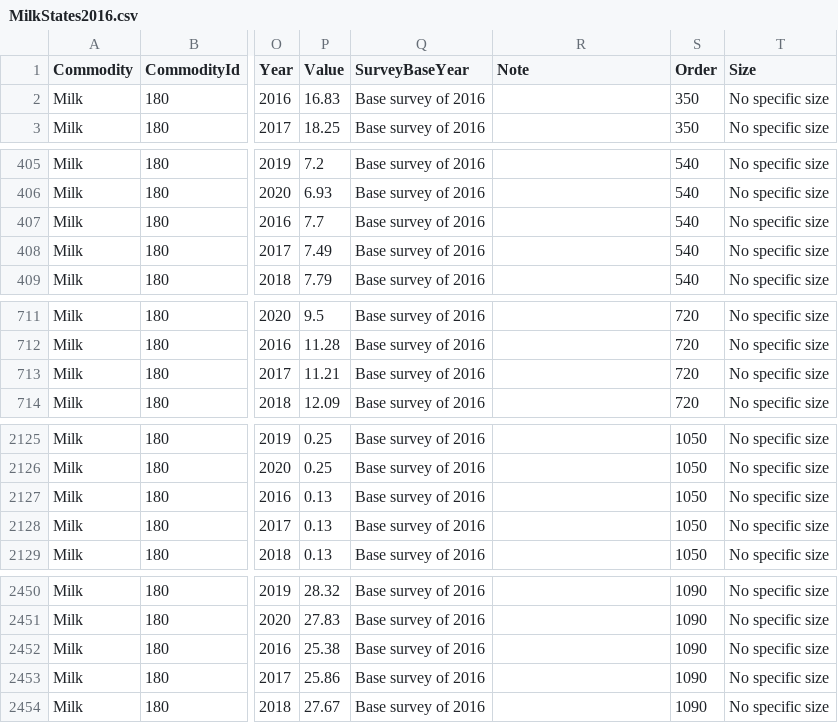
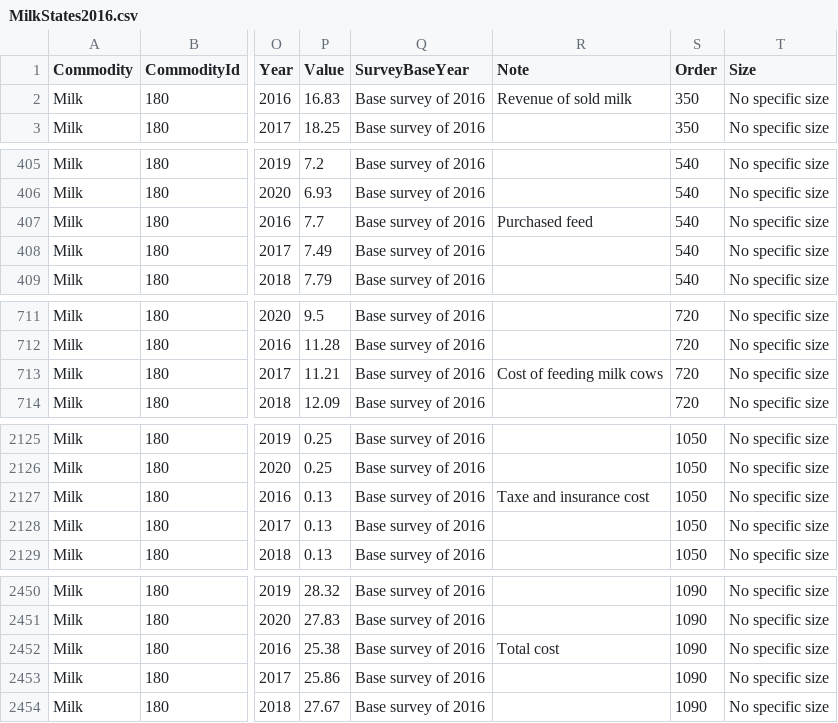
Before and after one commit to yajiez11/Milk_Analysis, a CSV file: data/MilkStates2016.csv, drawn as a sheet; only a part is shown, gaps mark what is left out; the diff covers the shown part only; the diff names each change by its address in the sheet, - before the commit and + after, or states it on an @@ line.

```diff
--- a/data/MilkStates2016.csv
+++ b/data/MilkStates2016.csv
-R2 (Note): (empty)
+R2 (Note): Revenue of sold milk
-R407 (Note): (empty)
+R407 (Note): Purchased feed
-R713 (Note): (empty)
+R713 (Note): Cost of feeding milk cows
-R2127 (Note): (empty)
+R2127 (Note): Taxe and insurance cost
-R2452 (Note): (empty)
+R2452 (Note): Total cost
```
Also changed, not shown: 1 edited cell elsewhere in this file, 15 other files.
